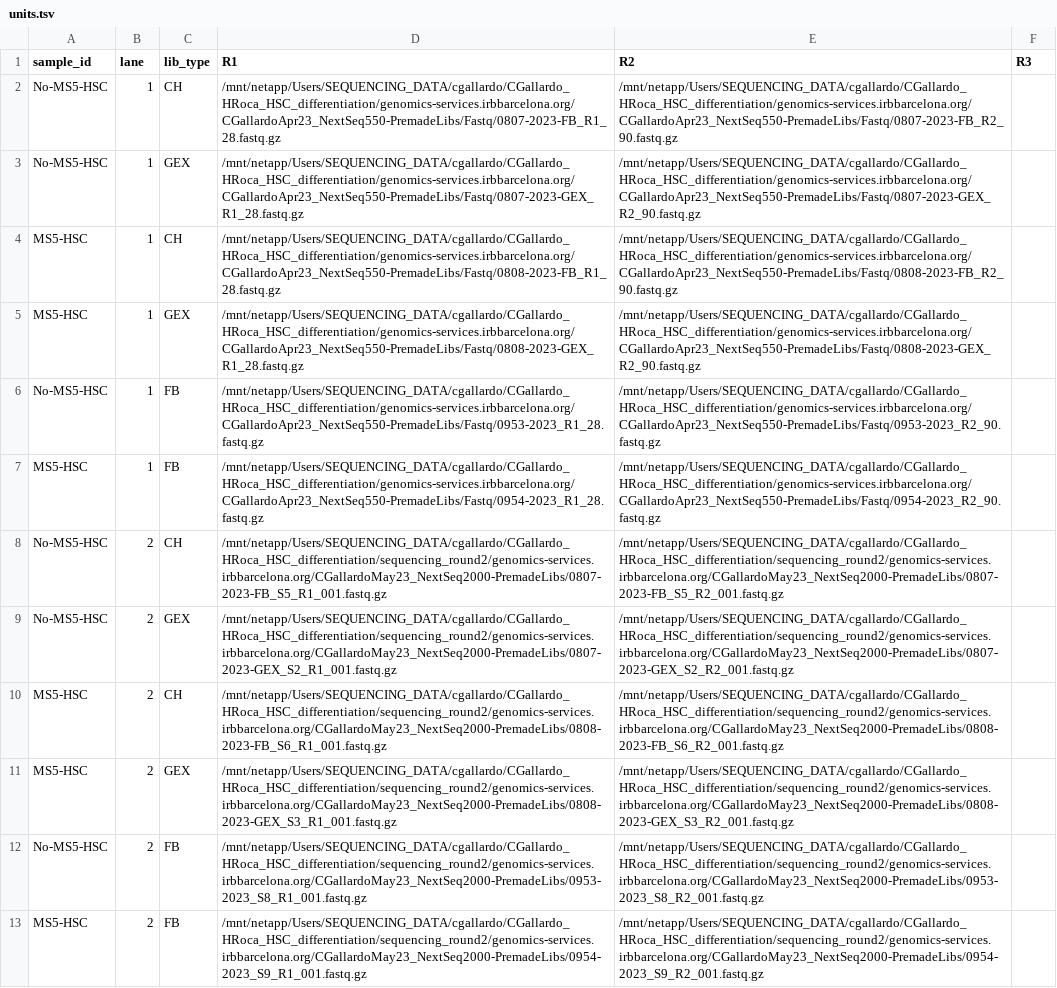
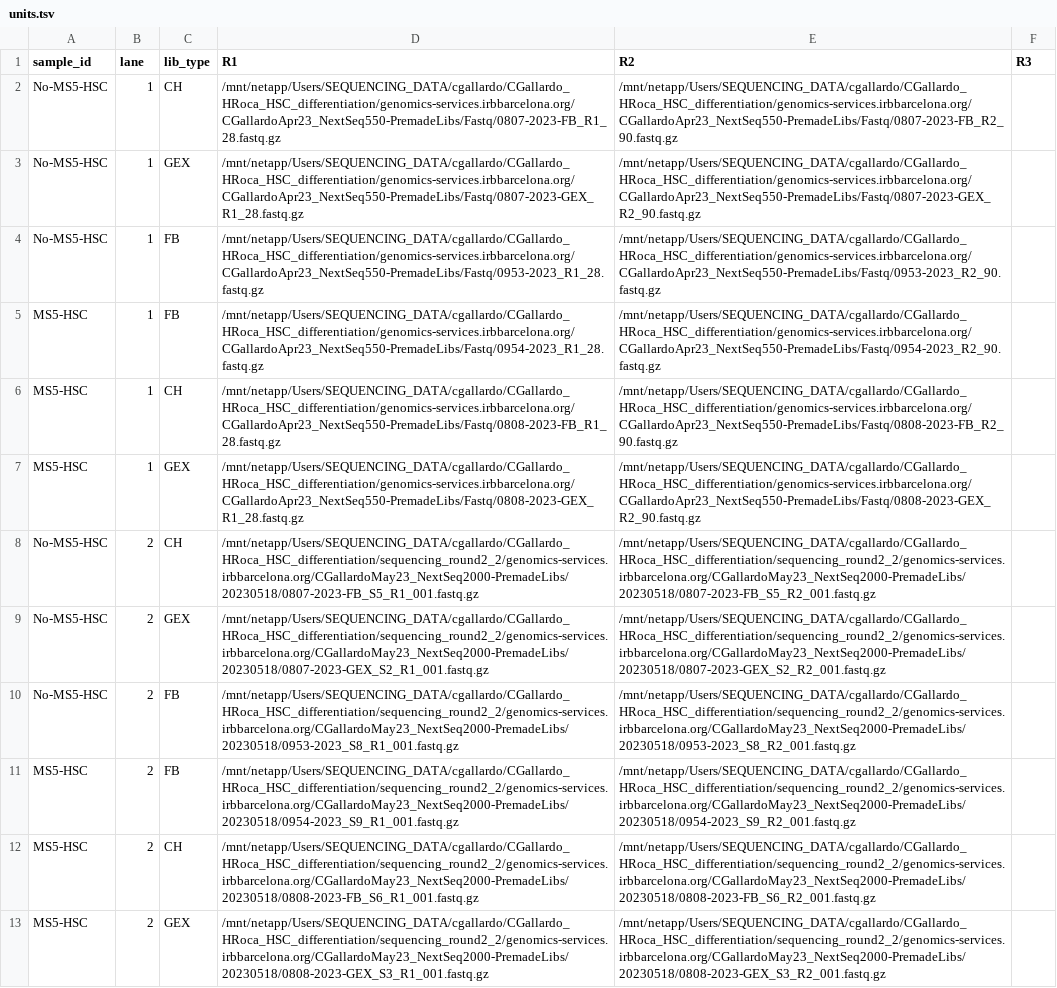
Before and after one commit to dfernandezperez/cloneRanger, a TSV file: config/units.tsv, drawn as a sheet; removed rows and columns are numbered as before the commit, all else as after; the diff names each change by its address in the sheet, - before the commit and + after, or states it on an @@ line.

```diff
--- a/config/units.tsv
+++ b/config/units.tsv
@@ row 6 moved to row 4: No-MS5-HSC @@
@@ row 7 moved to row 5: MS5-HSC @@
-D8 (R1): /mnt/netapp/Users/SEQUENCING_DATA/cgallardo/CGallardo_HRoca_HSC_differentiation/sequencing_round2/genomics-services.irbbarcelona.org/CGallardoMay23_NextSeq2000-PremadeLibs/0807-2023-FB_S5_R1_001.fastq.gz
+D8 (R1): /mnt/netapp/Users/SEQUENCING_DATA/cgallardo/CGallardo_HRoca_HSC_differentiation/sequencing_round2_2/genomics-services.irbbarcelona.org/CGallardoMay23_NextSeq2000-PremadeLibs/20230518/0807-2023-FB_S5_R1_001.fastq.gz
-E8 (R2): /mnt/netapp/Users/SEQUENCING_DATA/cgallardo/CGallardo_HRoca_HSC_differentiation/sequencing_round2/genomics-services.irbbarcelona.org/CGallardoMay23_NextSeq2000-PremadeLibs/0807-2023-FB_S5_R2_001.fastq.gz
+E8 (R2): /mnt/netapp/Users/SEQUENCING_DATA/cgallardo/CGallardo_HRoca_HSC_differentiation/sequencing_round2_2/genomics-services.irbbarcelona.org/CGallardoMay23_NextSeq2000-PremadeLibs/20230518/0807-2023-FB_S5_R2_001.fastq.gz
-D9 (R1): /mnt/netapp/Users/SEQUENCING_DATA/cgallardo/CGallardo_HRoca_HSC_differentiation/sequencing_round2/genomics-services.irbbarcelona.org/CGallardoMay23_NextSeq2000-PremadeLibs/0807-2023-GEX_S2_R1_001.fastq.gz
+D9 (R1): /mnt/netapp/Users/SEQUENCING_DATA/cgallardo/CGallardo_HRoca_HSC_differentiation/sequencing_round2_2/genomics-services.irbbarcelona.org/CGallardoMay23_NextSeq2000-PremadeLibs/20230518/0807-2023-GEX_S2_R1_001.fastq.gz
-E9 (R2): /mnt/netapp/Users/SEQUENCING_DATA/cgallardo/CGallardo_HRoca_HSC_differentiation/sequencing_round2/genomics-services.irbbarcelona.org/CGallardoMay23_NextSeq2000-PremadeLibs/0807-2023-GEX_S2_R2_001.fastq.gz
+E9 (R2): /mnt/netapp/Users/SEQUENCING_DATA/cgallardo/CGallardo_HRoca_HSC_differentiation/sequencing_round2_2/genomics-services.irbbarcelona.org/CGallardoMay23_NextSeq2000-PremadeLibs/20230518/0807-2023-GEX_S2_R2_001.fastq.gz
-row 10: MS5-HSC | 2 | CH | /mnt/netapp/Users/SEQUENCING_DATA/cgallardo/CGallardo_HRoca_HSC_differentiation/sequencing_round2/genomics-services.irbbarcelona.org/CGallardoMay23_NextSeq2000-PremadeLibs/0808-2023-FB_S6_R1_001.fastq.gz | /mnt/netapp/Users/SEQUENCING_DATA/cgallardo/CGallardo_HRoca_HSC_differentiation/sequencing_round2/genomics-services.irbbarcelona.org/CGallardoMay23_NextSeq2000-PremadeLibs/0808-2023-FB_S6_R2_001.fastq.gz
-row 11: MS5-HSC | 2 | GEX | /mnt/netapp/Users/SEQUENCING_DATA/cgallardo/CGallardo_HRoca_HSC_differentiation/sequencing_round2/genomics-services.irbbarcelona.org/CGallardoMay23_NextSeq2000-PremadeLibs/0808-2023-GEX_S3_R1_001.fastq.gz | /mnt/netapp/Users/SEQUENCING_DATA/cgallardo/CGallardo_HRoca_HSC_differentiation/sequencing_round2/genomics-services.irbbarcelona.org/CGallardoMay23_NextSeq2000-PremadeLibs/0808-2023-GEX_S3_R2_001.fastq.gz
-D10 (R1): /mnt/netapp/Users/SEQUENCING_DATA/cgallardo/CGallardo_HRoca_HSC_differentiation/sequencing_round2/genomics-services.irbbarcelona.org/CGallardoMay23_NextSeq2000-PremadeLibs/0953-2023_S8_R1_001.fastq.gz
+D10 (R1): /mnt/netapp/Users/SEQUENCING_DATA/cgallardo/CGallardo_HRoca_HSC_differentiation/sequencing_round2_2/genomics-services.irbbarcelona.org/CGallardoMay23_NextSeq2000-PremadeLibs/20230518/0953-2023_S8_R1_001.fastq.gz
-E10 (R2): /mnt/netapp/Users/SEQUENCING_DATA/cgallardo/CGallardo_HRoca_HSC_differentiation/sequencing_round2/genomics-services.irbbarcelona.org/CGallardoMay23_NextSeq2000-PremadeLibs/0953-2023_S8_R2_001.fastq.gz
+E10 (R2): /mnt/netapp/Users/SEQUENCING_DATA/cgallardo/CGallardo_HRoca_HSC_differentiation/sequencing_round2_2/genomics-services.irbbarcelona.org/CGallardoMay23_NextSeq2000-PremadeLibs/20230518/0953-2023_S8_R2_001.fastq.gz
-D11 (R1): /mnt/netapp/Users/SEQUENCING_DATA/cgallardo/CGallardo_HRoca_HSC_differentiation/sequencing_round2/genomics-services.irbbarcelona.org/CGallardoMay23_NextSeq2000-PremadeLibs/0954-2023_S9_R1_001.fastq.gz
+D11 (R1): /mnt/netapp/Users/SEQUENCING_DATA/cgallardo/CGallardo_HRoca_HSC_differentiation/sequencing_round2_2/genomics-services.irbbarcelona.org/CGallardoMay23_NextSeq2000-PremadeLibs/20230518/0954-2023_S9_R1_001.fastq.gz
-E11 (R2): /mnt/netapp/Users/SEQUENCING_DATA/cgallardo/CGallardo_HRoca_HSC_differentiation/sequencing_round2/genomics-services.irbbarcelona.org/CGallardoMay23_NextSeq2000-PremadeLibs/0954-2023_S9_R2_001.fastq.gz
+E11 (R2): /mnt/netapp/Users/SEQUENCING_DATA/cgallardo/CGallardo_HRoca_HSC_differentiation/sequencing_round2_2/genomics-services.irbbarcelona.org/CGallardoMay23_NextSeq2000-PremadeLibs/20230518/0954-2023_S9_R2_001.fastq.gz
+row 12: MS5-HSC | 2 | CH | /mnt/netapp/Users/SEQUENCING_DATA/cgallardo/CGallardo_HRoca_HSC_differentiation/sequencing_round2_2/genomics-services.irbbarcelona.org/CGallardoMay23_NextSeq2000-PremadeLibs/20230518/0808-2023-FB_S6_R1_001.fastq.gz | /mnt/netapp/Users/SEQUENCING_DATA/cgallardo/CGallardo_HRoca_HSC_differentiation/sequencing_round2_2/genomics-services.irbbarcelona.org/CGallardoMay23_NextSeq2000-PremadeLibs/20230518/0808-2023-FB_S6_R2_001.fastq.gz
+row 13: MS5-HSC | 2 | GEX | /mnt/netapp/Users/SEQUENCING_DATA/cgallardo/CGallardo_HRoca_HSC_differentiation/sequencing_round2_2/genomics-services.irbbarcelona.org/CGallardoMay23_NextSeq2000-PremadeLibs/20230518/0808-2023-GEX_S3_R1_001.fastq.gz | /mnt/netapp/Users/SEQUENCING_DATA/cgallardo/CGallardo_HRoca_HSC_differentiation/sequencing_round2_2/genomics-services.irbbarcelona.org/CGallardoMay23_NextSeq2000-PremadeLibs/20230518/0808-2023-GEX_S3_R2_001.fastq.gz
```
Also changed, not shown: 30 other files.
